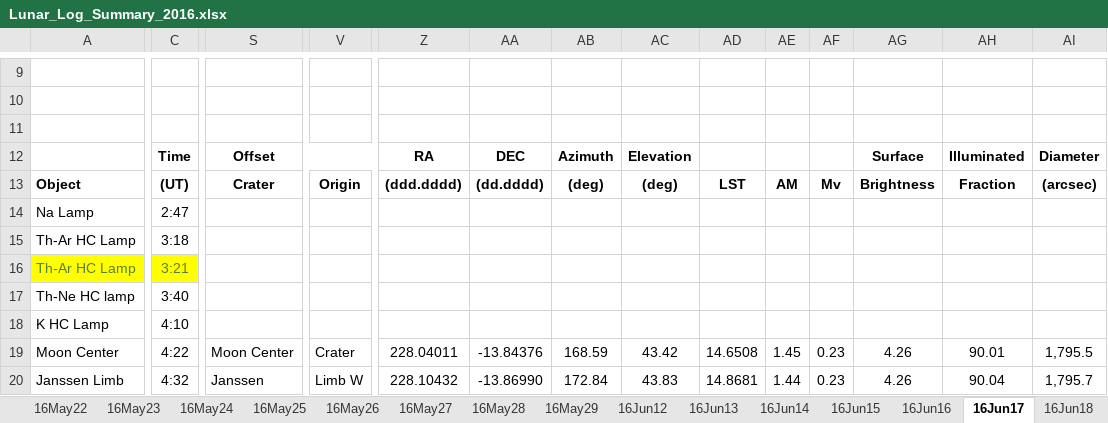
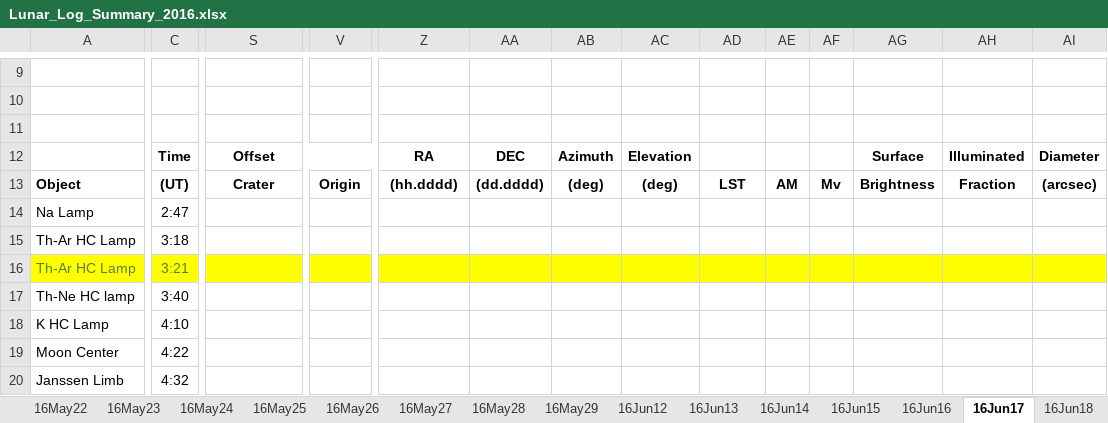
Before and after one commit to uwbadger11208/exo-lunar, an Excel workbook: Logs/Lunar_Log_Summary_2016.xlsx, sheet 16Jun17, drawn as a sheet; only a part is shown, gaps mark what is left out; values as stored, in another font and other column widths than the file's, no borders; the diff covers the shown part only; the diff names each change by its address in the sheet, - before the commit and + after, or states it on an @@ line.

```diff
--- a/Logs/Lunar_Log_Summary_2016.xlsx (sheet 16Jun17)
+++ b/Logs/Lunar_Log_Summary_2016.xlsx (sheet 16Jun17)
-Z13: (ddd.dddd)
+Z13: (hh.dddd)
-S16:AI16 fill: none
+S16:AI16 fill: #FFFF00
-S19: Moon Center
+S19: (empty)
-V19: Crater
+V19: (empty)
-Z19: 228.04011
+Z19: (empty)
-AA19: -13.84376
+AA19: (empty)
-AB19: 168.59
+AB19: (empty)
-AC19: 43.42
+AC19: (empty)
-AD19: 14.6508
+AD19: (empty)
-AE19: 1.45
+AE19: (empty)
-AF19:AF20: 0.23
+AF19:AF20: (empty)
-AG19:AG20: 4.26
+AG19:AG20: (empty)
-AH19: 90.01
+AH19: (empty)
-AI19: 1,795.5
+AI19: (empty)
-S20: Janssen
+S20: (empty)
-V20: Limb W
+V20: (empty)
-Z20: 228.10432
+Z20: (empty)
-AA20: -13.86990
+AA20: (empty)
-AB20: 172.84
+AB20: (empty)
-AC20: 43.83
+AC20: (empty)
-AD20: 14.8681
+AD20: (empty)
-AE20: 1.44
+AE20: (empty)
-AH20: 90.04
+AH20: (empty)
-AI20: 1,795.7
+AI20: (empty)
```
Also changed, not shown: 882 edited cells and cell formats elsewhere in this sheet, sheet 16Jun16, sheet 16Jun15, sheet 16Jun18, sheet 16Jun19, sheet 16Jun13, sheet 16Jun14, 3 more sheets, Logs/Lunar_Log_Summary_2014.xlsx, Logs/Lunar_Log_Summary_2015.xlsx, 1 other file.
